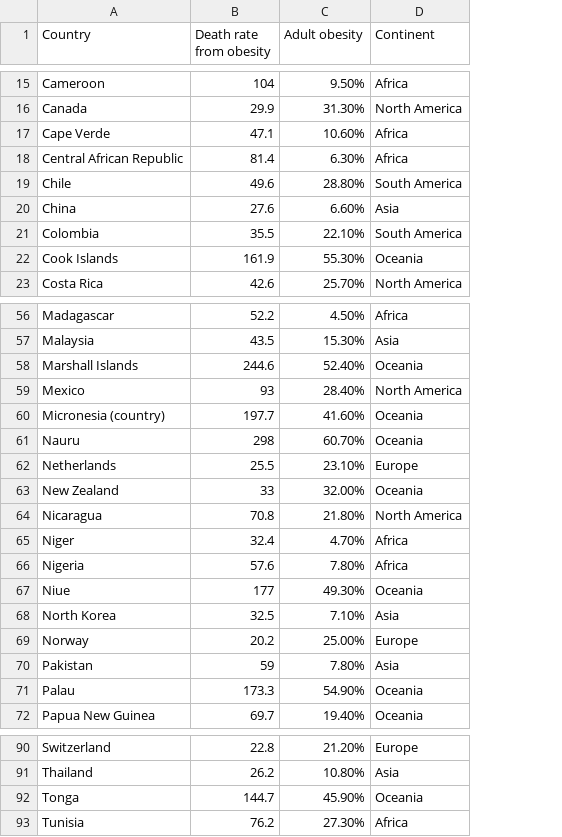
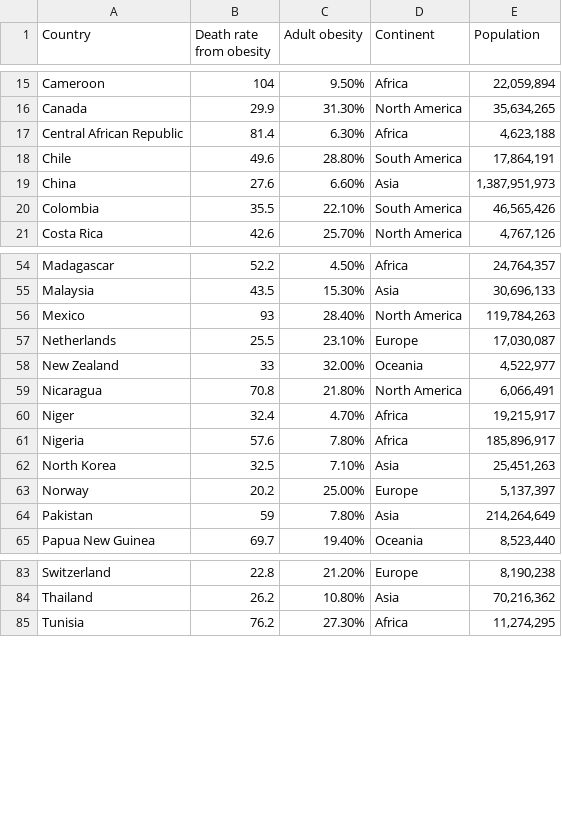
Before and after one commit to kevinarifin/3179, a CSV file: bubble-plot.csv, drawn as a sheet; only a part is shown, gaps mark what is left out; removed rows and columns are numbered as before the commit, all else as after; the diff names each change by its address in the sheet, - before the commit and + after, or states it on an @@ line.

Commit message:
Add files via upload

```diff
--- a/bubble-plot.csv
+++ b/bubble-plot.csv
+column E (Population), rows 15-21: 22,059,894 | 35,634,265 | 4,623,188 | 17,864,191 | 1,387,951,973 | 46,565,426 | 4,767,126; rows 54-65: 24,764,357 | 30,696,133 | 119,784,263 | 17,030,087 | 4,522,977 | 6,066,491 | 19,215,917 | 185,896,917 | 25,451,263 | 5,137,397 | 214,264,649 | 8,523,440; rows 83-85: 8,190,238 | 70,216,362 | 11,274,295
-row 17: Cape Verde | 47.1 | 10.60% | Africa
-row 22: Cook Islands | 161.9 | 55.30% | Oceania
-row 58: Marshall Islands | 244.6 | 52.40% | Oceania
-row 60: Micronesia (country) | 197.7 | 41.60% | Oceania
-row 61: Nauru | 298 | 60.70% | Oceania
-row 67: Niue | 177 | 49.30% | Oceania
-row 71: Palau | 173.3 | 54.90% | Oceania
-row 92: Tonga | 144.7 | 45.90% | Oceania
```
